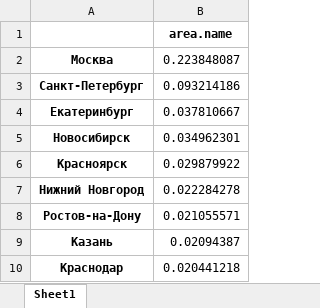
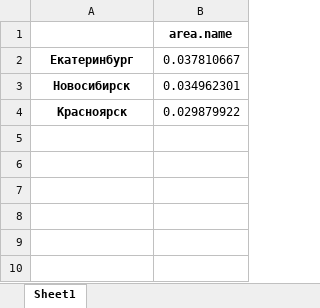
Before and after one commit to ternikov/test, an Excel workbook: mo/foo.xlsx, sheet Sheet1, drawn as a sheet; values as stored, in another font and other column widths than the file's, no borders; the diff names each change by its address in the sheet, - before the commit and + after, or states it on an @@ line.

Commit message:
update

```diff
--- a/mo/foo.xlsx (sheet Sheet1)
+++ b/mo/foo.xlsx (sheet Sheet1)
-row 2: Москва | 0.223848087
-row 3: Санкт-Петербург | 0.093214186
-row 7: Нижний Новгород | 0.022284278
-row 8: Ростов-на-Дону | 0.021055571
-row 9: Казань | 0.02094387
-row 10: Краснодар | 0.020441218
```
